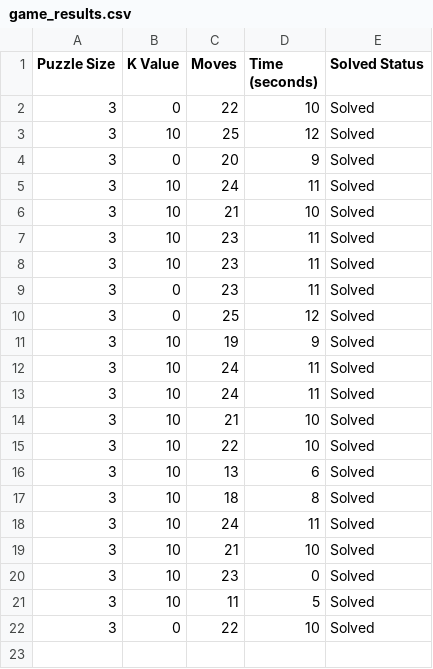
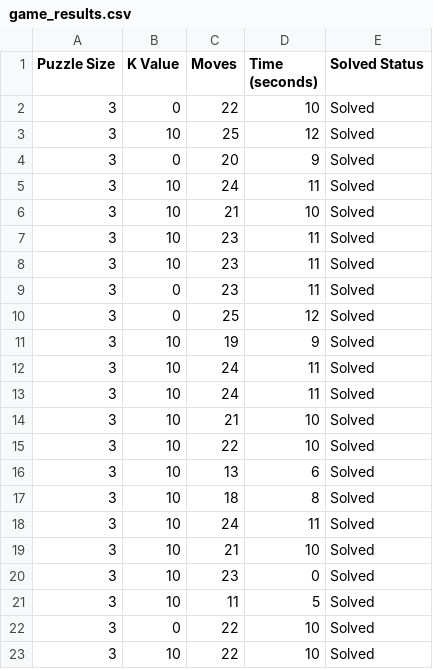
Before and after one commit to Lucas-Hr/TP-Algo-ML, a CSV file: game_results.csv, drawn as a sheet; the diff names each change by its address in the sheet, - before the commit and + after, or states it on an @@ line.

Commit message:
csv file prise en compte

```diff
--- a/game_results.csv
+++ b/game_results.csv
+row 23: 3 | 10 | 22 | 10 | Solved
```
